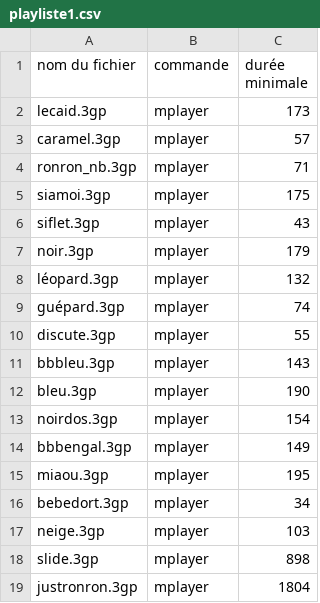
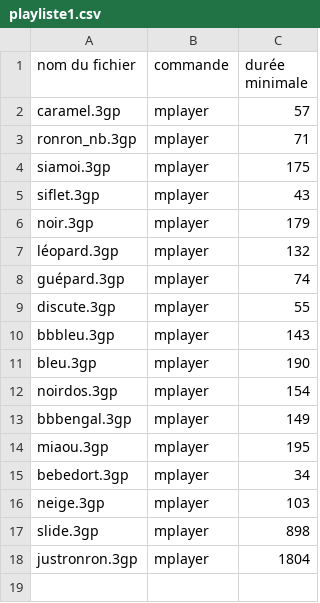
Before and after one commit to pessonnier/feronronbox_squelette, a CSV file: playliste1.csv, drawn as a sheet; the diff names each change by its address in the sheet, - before the commit and + after, or states it on an @@ line.

Commit message:
Update playliste1.csv

```diff
--- a/playliste1.csv
+++ b/playliste1.csv
-row 2: lecaid.3gp | mplayer | 173
```
